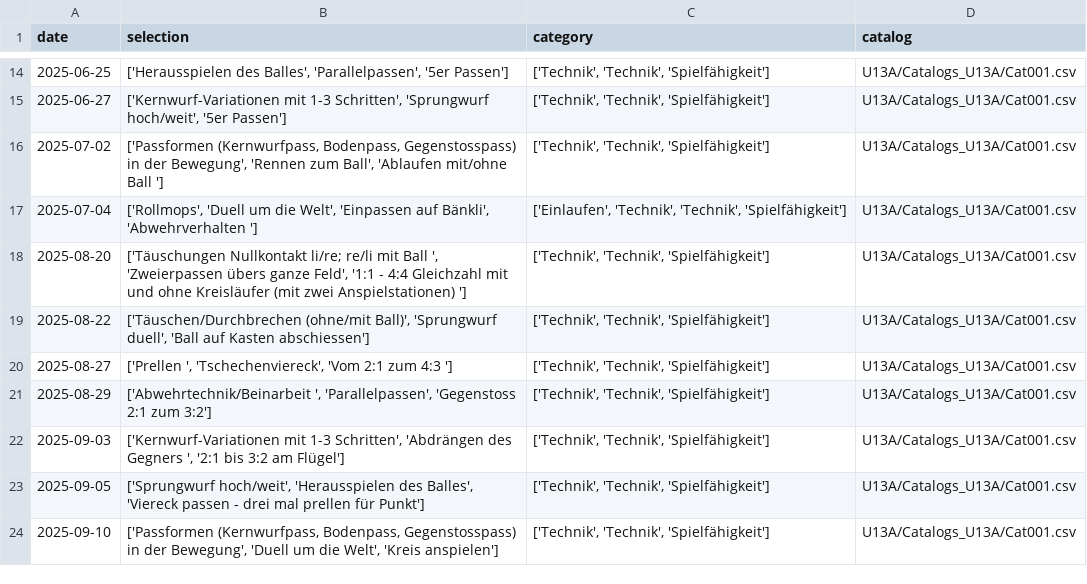
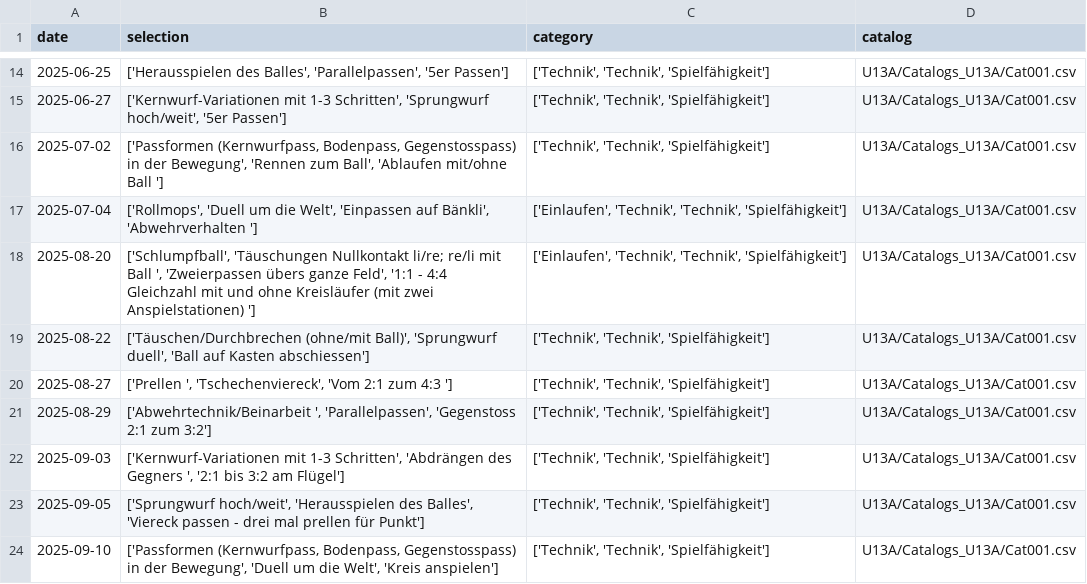
Before and after one commit to Tim171717/Trainingsplaner, a CSV file: U13A/Plans_U13A/Plan_U13A_2526HR.csv, drawn as a sheet; only a part is shown, gaps mark what is left out.

Commit message:
Updated U13A/Plans_U13A/Plan_U13A_2526HR.csv from Streamlit app

```diff
--- a/U13A/Plans_U13A/Plan_U13A_2526HR.csv
+++ b/U13A/Plans_U13A/Plan_U13A_2526HR.csv
@@ -17,3 +17,3 @@ date,selection,category,catalog
 2025-07-04,"['Rollmops', 'Duell um die Welt', 'Einpassen auf Bänkli', 'Abwehrverhalten ']","['Einlaufen', 'Technik', 'Technik', 'Spielfähigkeit']",U13A/Catalogs_U13A/Cat001.csv
-2025-08-20,"['Täuschungen Nullkontakt li/re; re/li mit Ball ', 'Zweierpassen übers ganze Feld', '1:1 - 4:4 Gleichzahl mit und ohne Kreisläufer (mit zwei Anspielstationen) ']","['Technik', 'Technik', 'Spielfähigkeit']",U13A/Catalogs_U13A/Cat001.csv
+2025-08-20,"['Schlumpfball', 'Täuschungen Nullkontakt li/re; re/li mit Ball ', 'Zweierpassen übers ganze Feld', '1:1 - 4:4 Gleichzahl mit und ohne Kreisläufer (mit zwei Anspielstationen) ']","['Einlaufen', 'Technik', 'Technik', 'Spielfähigkeit']",U13A/Catalogs_U13A/Cat001.csv
 2025-08-22,"['Täuschen/Durchbrechen (ohne/mit Ball)', 'Sprungwurf duell', 'Ball auf Kasten abschiessen']","['Technik', 'Technik', 'Spielfähigkeit']",U13A/Catalogs_U13A/Cat001.csv
```
